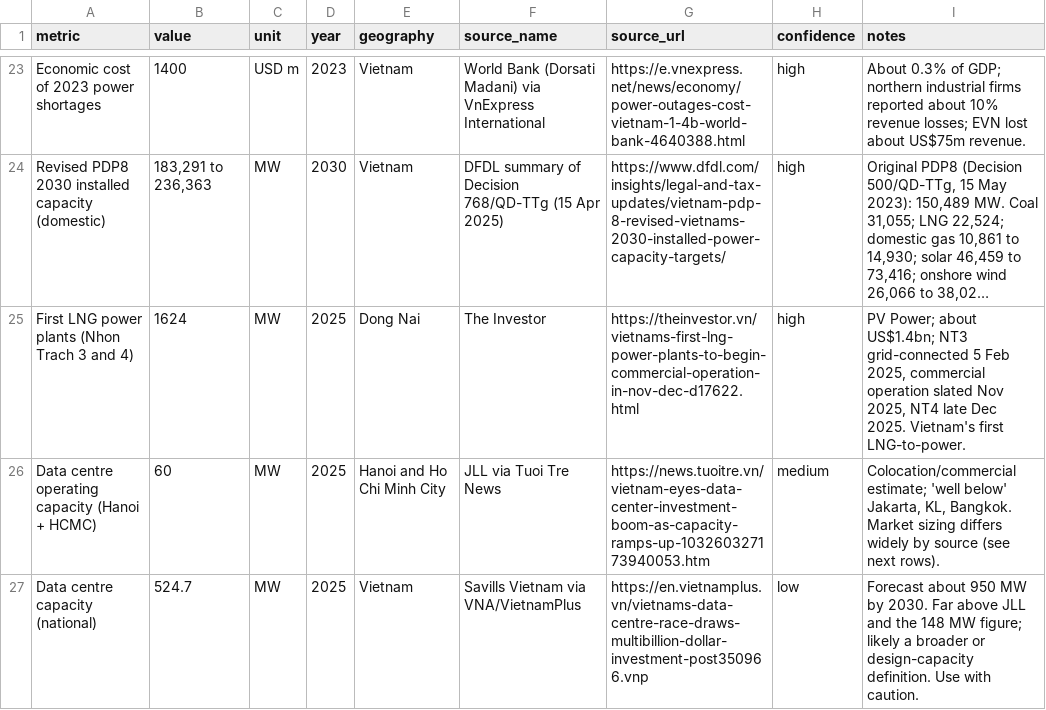
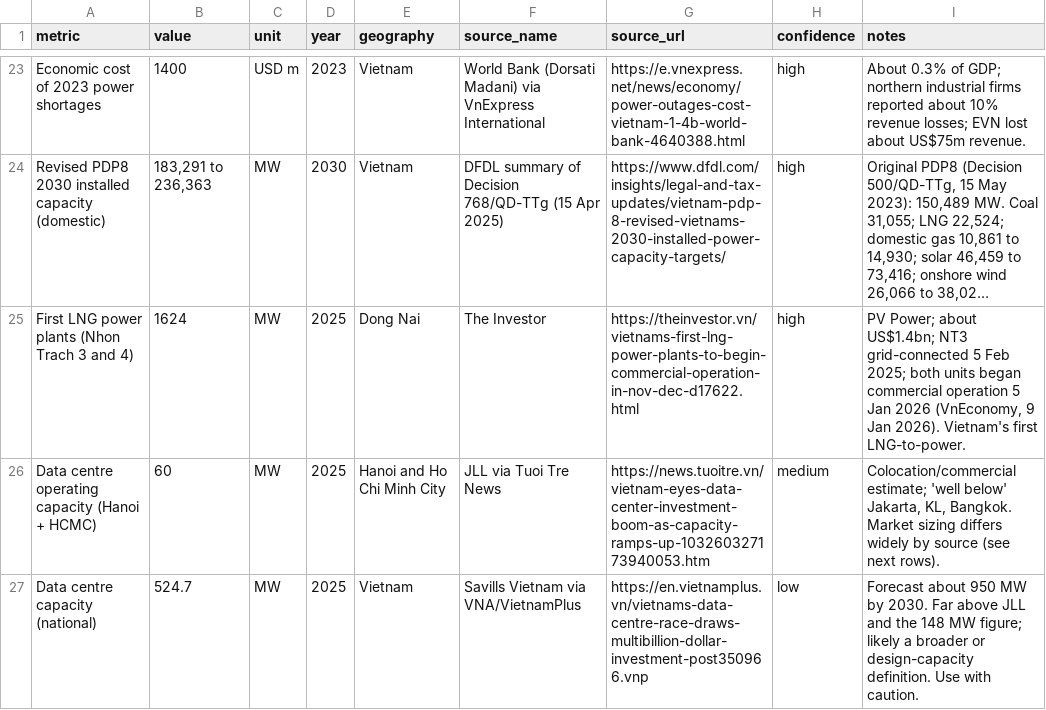
Before and after one commit to errrnie/GeoEconEnergyProject, a CSV file: data/vietnam/energy.csv, drawn as a sheet; only a part is shown, gaps mark what is left out; long unchanged cells end in …; the diff names each change by its address in the sheet, - before the commit and + after, or states it on an @@ line.

```diff
--- a/data/vietnam/energy.csv
+++ b/data/vietnam/energy.csv
-I25 (notes): …5 Feb 2025, commercial operation slated Nov 2025, NT4 late Dec 2025. Vietnam's first…
+I25 (notes): …5 Feb 2025; both units began commercial operation 5 Jan 2026 (VnEconomy, 9 Jan 2026). Vietnam's first…
```
Also changed, not shown: data/vietnam/events.csv, data/vietnam/sites.csv, 6 other files.
